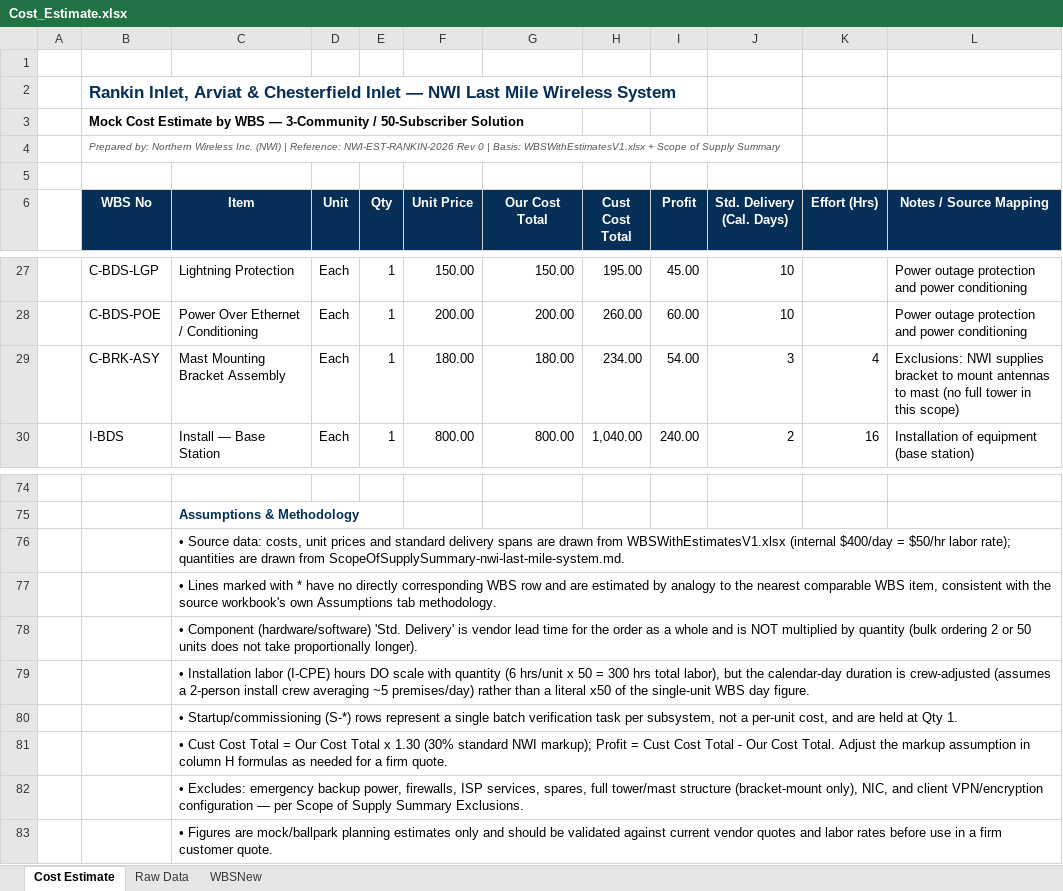
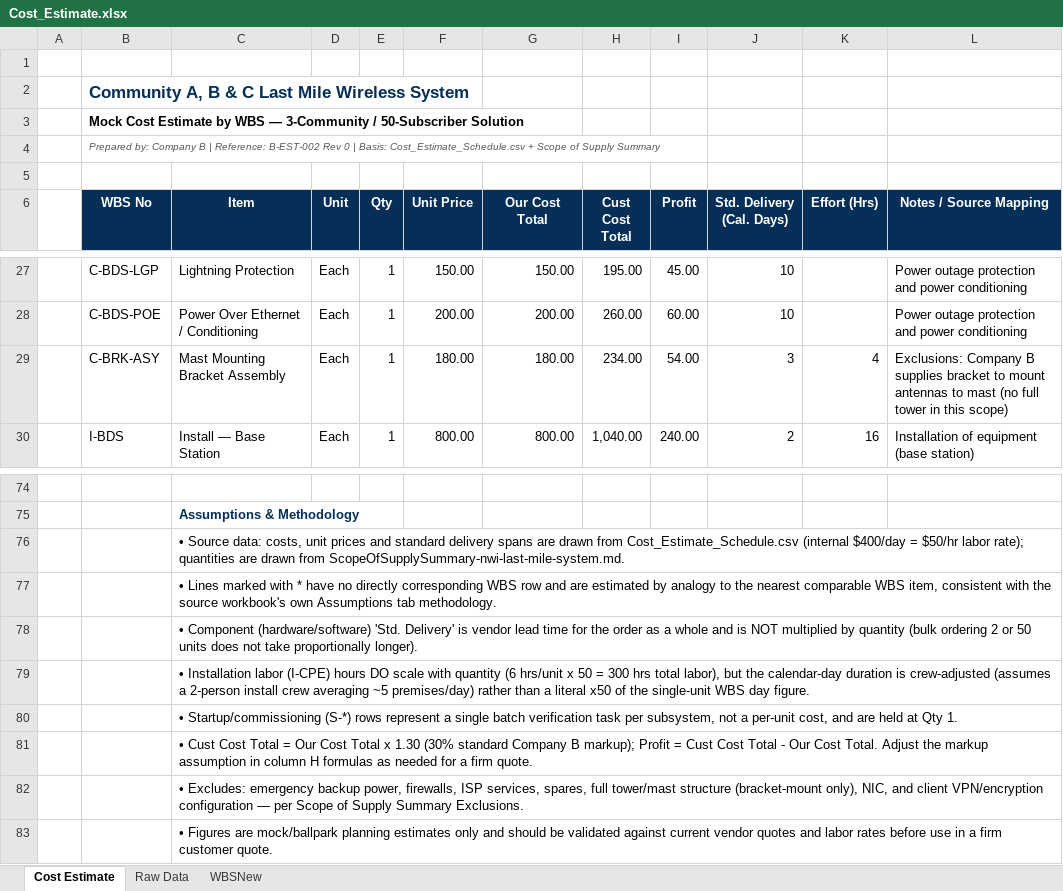
Before and after one commit to jimecox2/helpapp, an Excel workbook: public/projectArtifacts/Cost_Estimate.xlsx, sheet Cost Estimate, drawn as a sheet; only a part is shown, gaps mark what is left out; values as stored, in another font and other column widths than the file's, no borders; the diff names each change by its address in the sheet, - before the commit and + after, or states it on an @@ line.

```diff
--- a/public/projectArtifacts/Cost_Estimate.xlsx (sheet Cost Estimate)
+++ b/public/projectArtifacts/Cost_Estimate.xlsx (sheet Cost Estimate)
-B2 (WBS No): Rankin Inlet, Arviat & Chesterfield Inlet — NWI Last Mile…
+B2 (WBS No): Community A, B & C Last Mile…
-B4 (WBS No): Prepared by: Northern Wireless Inc. (NWI) | Reference: NWI-EST-RANKIN-2026 Rev 0 | Basis: WBSWithEstimatesV1.xlsx + Scope…
+B4 (WBS No): Prepared by: Company B | Reference: B-EST-002 Rev 0 | Basis: Cost_Estimate_Schedule.csv + Scope…
-L29 (Notes / Source Mapping): Exclusions: NWI supplies bracket…
+L29 (Notes / Source Mapping): Exclusions: Company B supplies bracket…
-C76 (Item): …drawn from WBSWithEstimatesV1.xlsx (internal $400/day…
+C76 (Item): …drawn from Cost_Estimate_Schedule.csv (internal $400/day…
-C81 (Item): …(30% standard NWI markup); Profit…
+C81 (Item): …(30% standard Company B markup); Profit…
```
Also changed, not shown: 7 other files.
